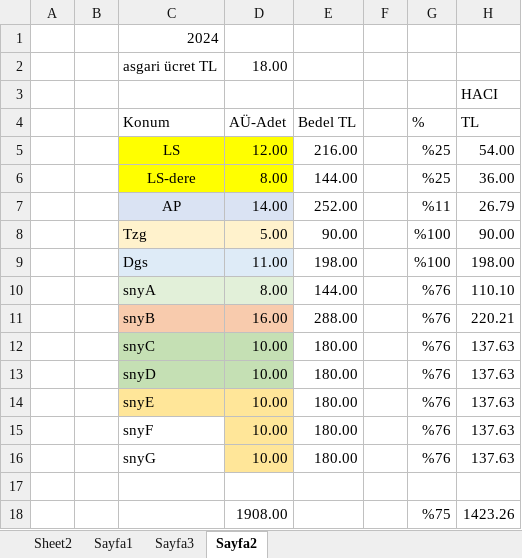
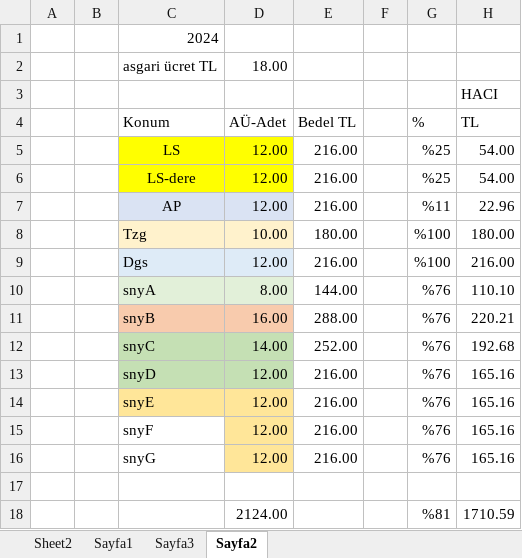
Before and after one commit to roboturx/yzhn, an Excel workbook: Asgari-ucret.xlsx, sheet Sayfa2, drawn as a sheet; values as stored, in another font and other column widths than the file's, no borders; removed rows and columns are numbered as before the commit, all else as after; the diff names each change by its address in the sheet, - before the commit and + after, or states it on an @@ line.

```diff
--- a/Asgari-ucret.xlsx (sheet Sayfa2)
+++ b/Asgari-ucret.xlsx (sheet Sayfa2)
-D6 (AÜ-Adet): 8.00
+D6 (AÜ-Adet): 12.00
-E6 (Bedel TL): 144.00
+E6 (Bedel TL): 216.00
-H6 (TL): 36.00
+H6 (TL): 54.00
-D7 (AÜ-Adet): 14.00
+D7 (AÜ-Adet): 12.00
-E7 (Bedel TL): 252.00
+E7 (Bedel TL): 216.00
-H7 (TL): 26.79
+H7 (TL): 22.96
-D8 (AÜ-Adet): 5.00
+D8 (AÜ-Adet): 10.00
-E8 (Bedel TL): 90.00
+E8 (Bedel TL): 180.00
-H8 (TL): 90.00
+H8 (TL): 180.00
-D9 (AÜ-Adet): 11.00
+D9 (AÜ-Adet): 12.00
-E9 (Bedel TL): 198.00
+E9 (Bedel TL): 216.00
-H9 (TL): 198.00
+H9 (TL): 216.00
-D12 (AÜ-Adet): 10.00
+D12 (AÜ-Adet): 14.00
-E12 (Bedel TL): 180.00
+E12 (Bedel TL): 252.00
-H12 (TL): 137.63
+H12 (TL): 192.68
-D13:D16 (AÜ-Adet): 10.00
+D13:D16 (AÜ-Adet): 12.00
-E13:E16 (Bedel TL): 180.00
+E13:E16 (Bedel TL): 216.00
-H13:H16 (TL): 137.63
+H13:H16 (TL): 165.16
-row 18:  |  |  | 1908.00 |  |  | %75 | 1423.26
+row 18:  |  |  | 2124.00 |  |  | %81 | 1710.59
```
Also changed, not shown: sheet Sayfa1, 1 other file.
